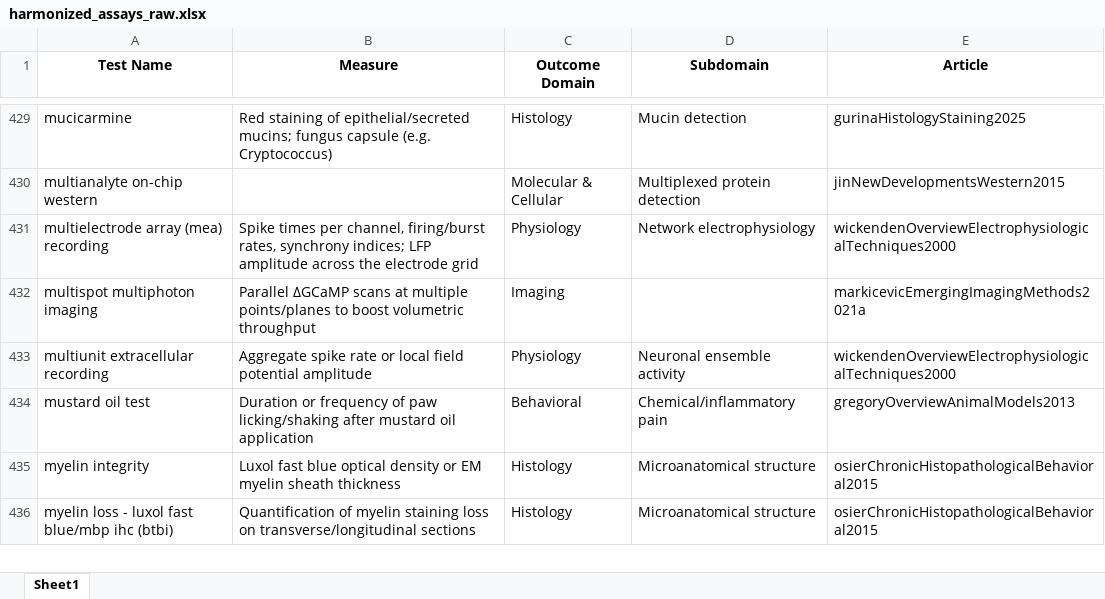
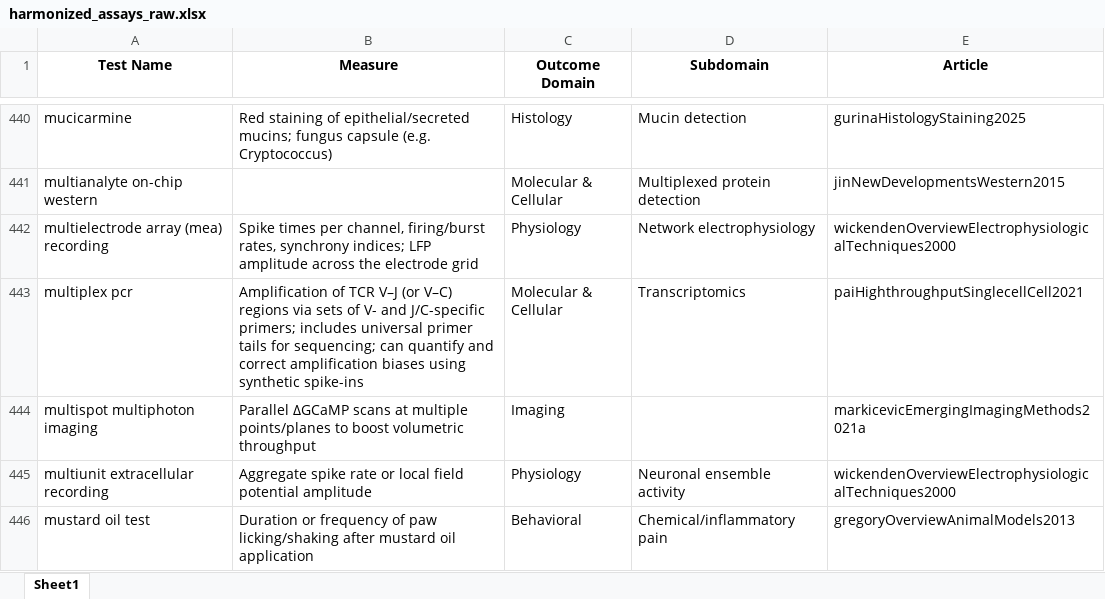
Before and after one commit to Ineichen-Group/Preclinical_DrugDisease_Translation_Pipeline, an Excel workbook: 03_IE_tasks/data/related/outcomes_endpoints/harmonized_assays_raw.xlsx, sheet Sheet1, drawn as a sheet; only a part is shown, gaps mark what is left out; the shorter side is filled out with more unchanged rows; values as stored, in another font and other column widths than the file's, no borders; the diff covers the shown part only; the diff names each change by its address in the sheet, - before the commit and + after, or states it on an @@ line.

```diff
--- a/03_IE_tasks/data/related/outcomes_endpoints/harmonized_assays_raw.xlsx (sheet Sheet1)
+++ b/03_IE_tasks/data/related/outcomes_endpoints/harmonized_assays_raw.xlsx (sheet Sheet1)
+row 443: multiplex pcr | Amplification of TCR V–J (or V–C) regions via sets of V- and J/C-specific primers; includes universal primer tails for sequencing; can quantify and correct amplification biases using synthetic spike-ins | Molecular & Cellular | Transcriptomics | paiHighthroughputSinglecellCell2021
```
Also changed, not shown: 23 added rows elsewhere in this sheet, 03_IE_tasks/data/related/outcomes_endpoints/final_harmonized_with_enriched_synonyms.xlsx, 03_IE_tasks/data/related/outcomes_endpoints/harmonized_synonyms_GPT.xlsx, 3 other files.
